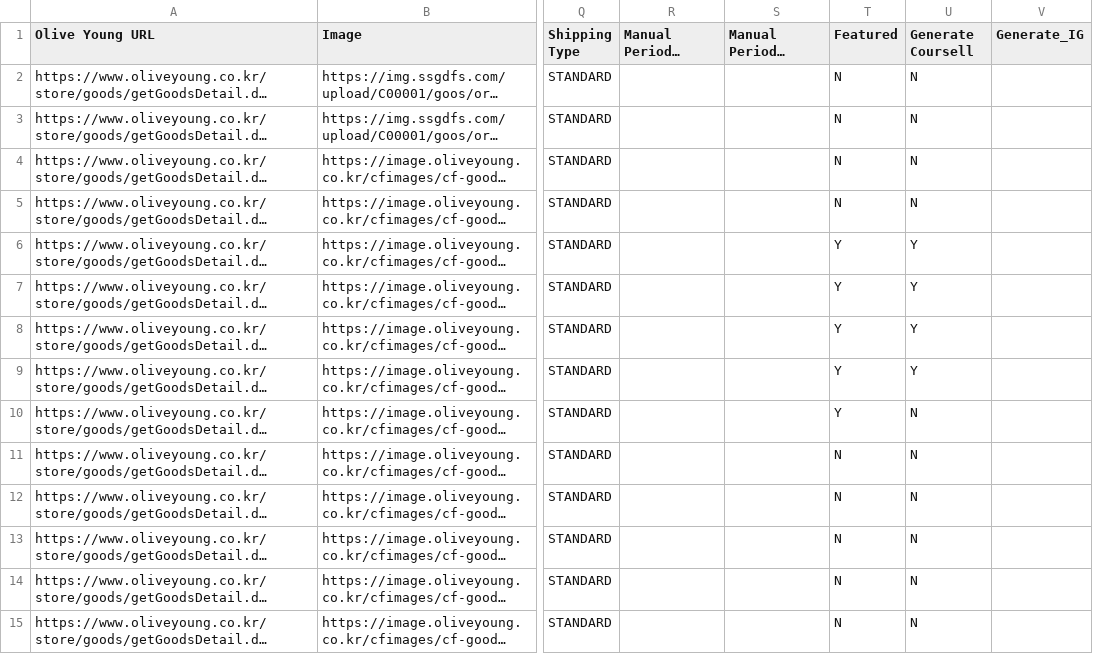
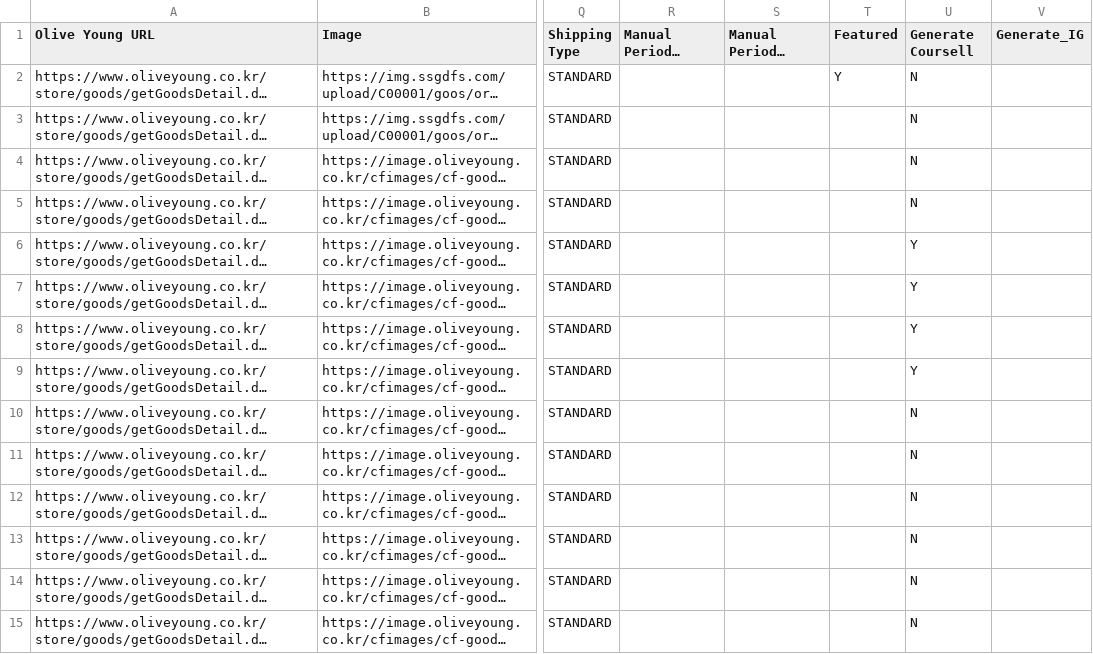
Before and after one commit to korlection-tech/Test, a CSV file: olive_pricelist.csv, drawn as a sheet; only a part is shown, gaps mark what is left out; long unchanged cells end in …; the diff covers the shown part only; the diff names each change by its address in the sheet, - before the commit and + after, or states it on an @@ line.

Commit message:
Add files via upload

```diff
--- a/olive_pricelist.csv
+++ b/olive_pricelist.csv
-T2 (Featured): N
+T2 (Featured): Y
-T3:T5 (Featured): N
+T3:T5 (Featured): (empty)
-T6:T10 (Featured): Y
+T6:T10 (Featured): (empty)
-T11:T15 (Featured): N
+T11:T15 (Featured): (empty)
```
Also changed, not shown: 98 edited cells elsewhere in this file.
